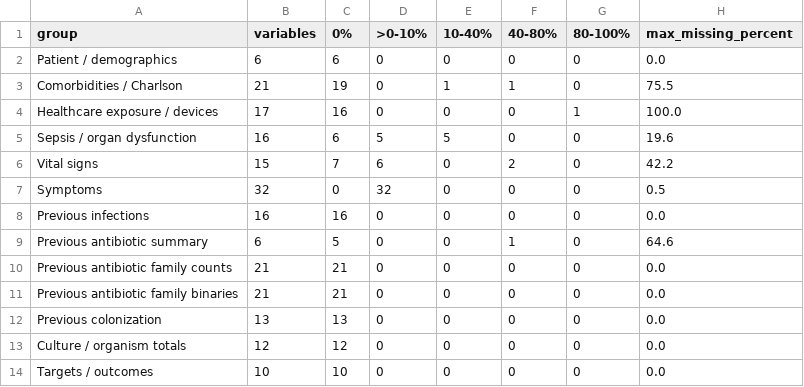
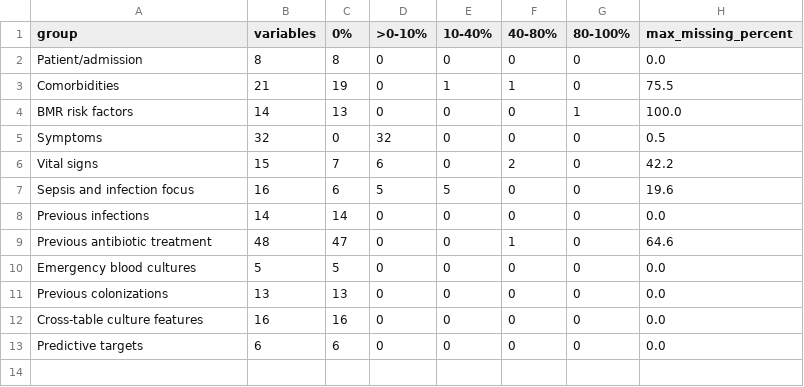
Before and after one commit to BU-ISCIII/bd-tools, a CSV file: report/tables/grouped_missingness_for_slides.csv, drawn as a sheet.

```diff
--- a/report/tables/grouped_missingness_for_slides.csv
+++ b/report/tables/grouped_missingness_for_slides.csv
@@ -1,14 +1,13 @@
 group,variables,0%,>0-10%,10-40%,40-80%,80-100%,max_missing_percent
-Patient / demographics,6,6,0,0,0,0,0.0
-Comorbidities / Charlson,21,19,0,1,1,0,75.5
-Healthcare exposure / devices,17,16,0,0,0,1,100.0
-Sepsis / organ dysfunction,16,6,5,5,0,0,19.6
+Patient/admission,8,8,0,0,0,0,0.0
+Comorbidities,21,19,0,1,1,0,75.5
+BMR risk factors,14,13,0,0,0,1,100.0
+Symptoms,32,0,32,0,0,0,0.5
 Vital signs,15,7,6,0,2,0,42.2
-Symptoms,32,0,32,0,0,0,0.5
-Previous infections,16,16,0,0,0,0,0.0
-Previous antibiotic summary,6,5,0,0,1,0,64.6
-Previous antibiotic family counts,21,21,0,0,0,0,0.0
-Previous antibiotic family binaries,21,21,0,0,0,0,0.0
-Previous colonization,13,13,0,0,0,0,0.0
-Culture / organism totals,12,12,0,0,0,0,0.0
-Targets / outcomes,10,10,0,0,0,0,0.0
+Sepsis and infection focus,16,6,5,5,0,0,19.6
+Previous infections,14,14,0,0,0,0,0.0
+Previous antibiotic treatment,48,47,0,0,1,0,64.6
+Emergency blood cultures,5,5,0,0,0,0,0.0
+Previous colonizations,13,13,0,0,0,0,0.0
+Cross-table culture features,16,16,0,0,0,0,0.0
+Predictive targets,6,6,0,0,0,0,0.0
```
Also changed, not shown: report/tables/variable_distribution_filtered_vs_unfiltered.csv, 3 other files.
